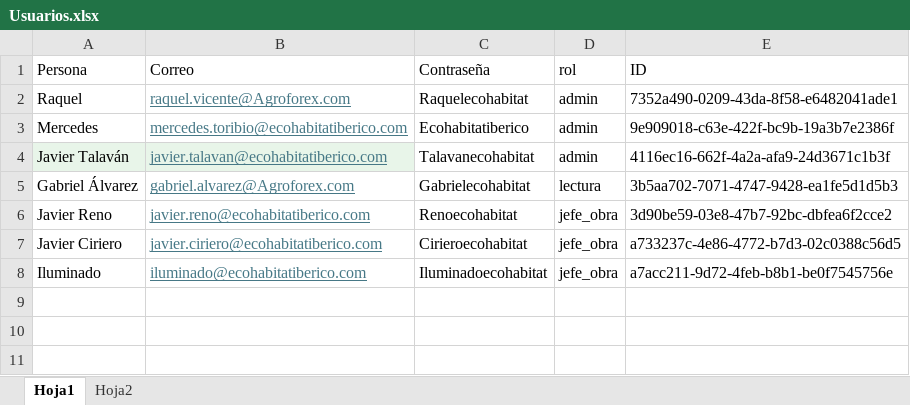
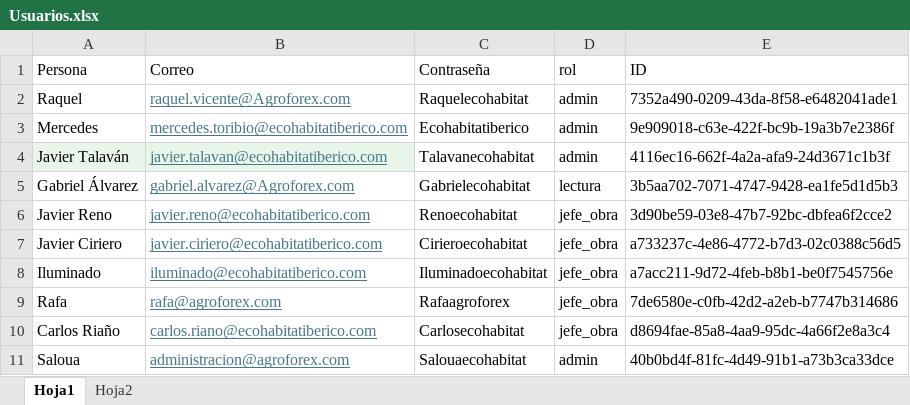
Before and after one commit to merchetori78/vehiculos_ecohabitat, an Excel workbook: Excel_usuarios/Usuarios.xlsx, sheet Hoja1, drawn as a sheet; values as stored, in another font and other column widths than the file's, no borders; the diff names each change by its address in the sheet, - before the commit and + after, or states it on an @@ line.

```diff
--- a/Excel_usuarios/Usuarios.xlsx (sheet Hoja1)
+++ b/Excel_usuarios/Usuarios.xlsx (sheet Hoja1)
+row 9: Rafa | rafa@agroforex.com | Rafaagroforex | jefe_obra | 7de6580e-c0fb-42d2-a2eb-b7747b314686
+row 10: Carlos Riaño | carlos.riano@ecohabitatiberico.com | Carlosecohabitat | jefe_obra | d8694fae-85a8-4aa9-95dc-4a66f2e8a3c4
+row 11: Saloua | administracion@agroforex.com | Salouaecohabitat | admin | 40b0bd4f-81fc-4d49-91b1-a73b3ca33dce
```
Also changed, not shown: 2 other files.
